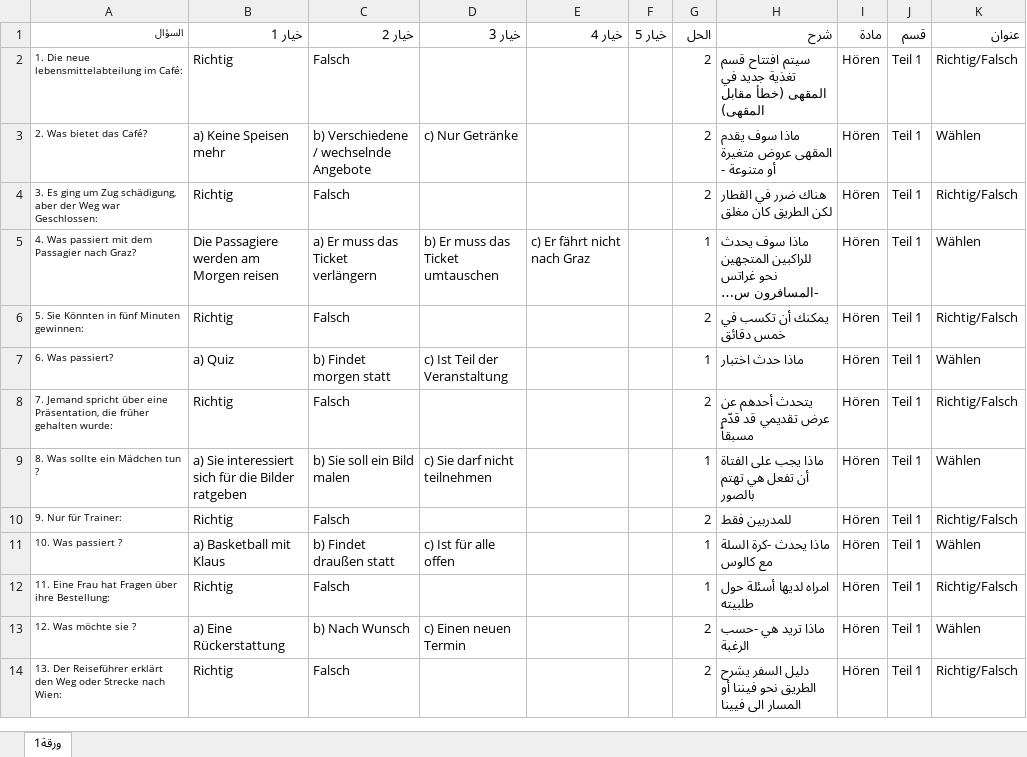
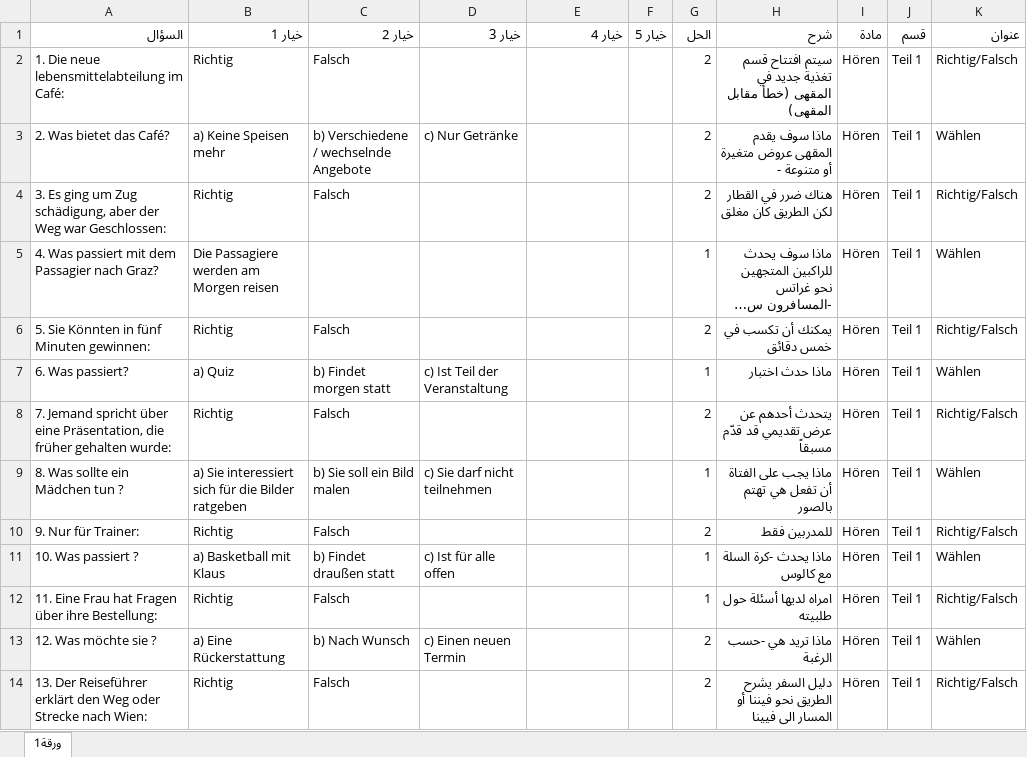
Before and after one commit to mcq-app/WAY, an Excel workbook: MCQ4.xlsx, sheet ورقة1, drawn as a sheet; only a part is shown; long unchanged cells end in …; values as stored, in another font and other column widths than the file's, no borders; the diff covers the shown part only; the diff names each change by its address in the sheet, - before the commit and + after, or states it on an @@ line.

Commit message:
WAY Corrector - تحديث الملف: 08/01/2026, 02:38:44

```diff
--- a/MCQ4.xlsx (sheet ورقة1)
+++ b/MCQ4.xlsx (sheet ورقة1)
@@ A1:A14 text size: larger @@
-H2:H14 alignment: left
+H2:H14 alignment: right
-C5 (خيار 2): a) Er muss das Ticket verlängern
+C5 (خيار 2): (empty)
-D5 (خيار 3): b) Er muss das Ticket umtauschen
+D5 (خيار 3): (empty)
-E5 (خيار 4): c) Er fährt nicht nach Graz
+E5 (خيار 4): (empty)
```
Also changed, not shown: cell formats elsewhere in this sheet.
